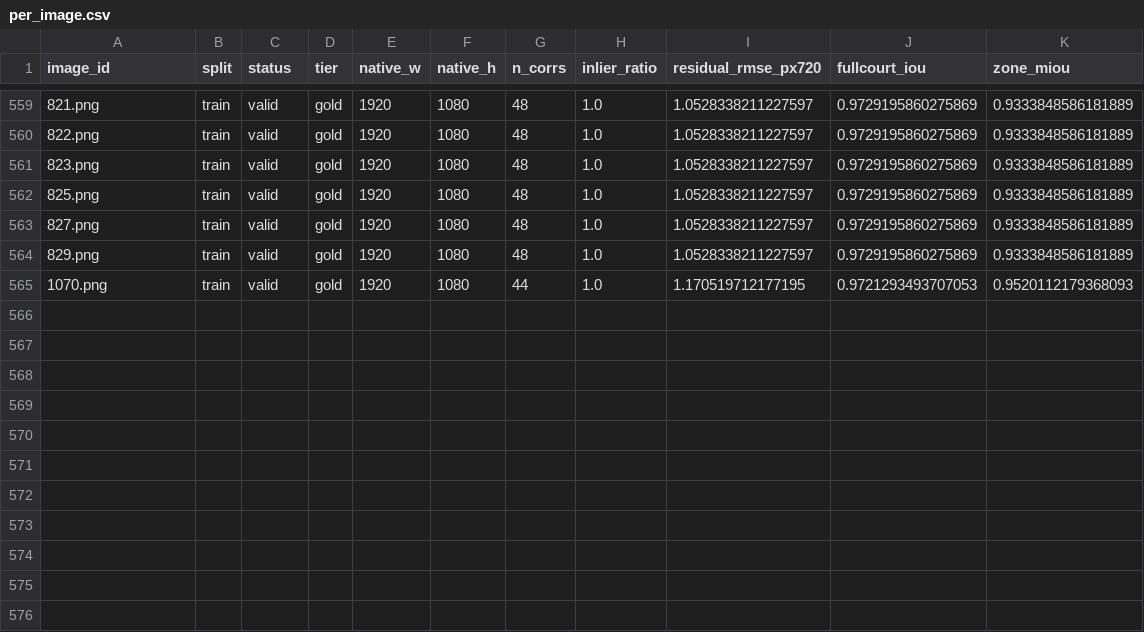
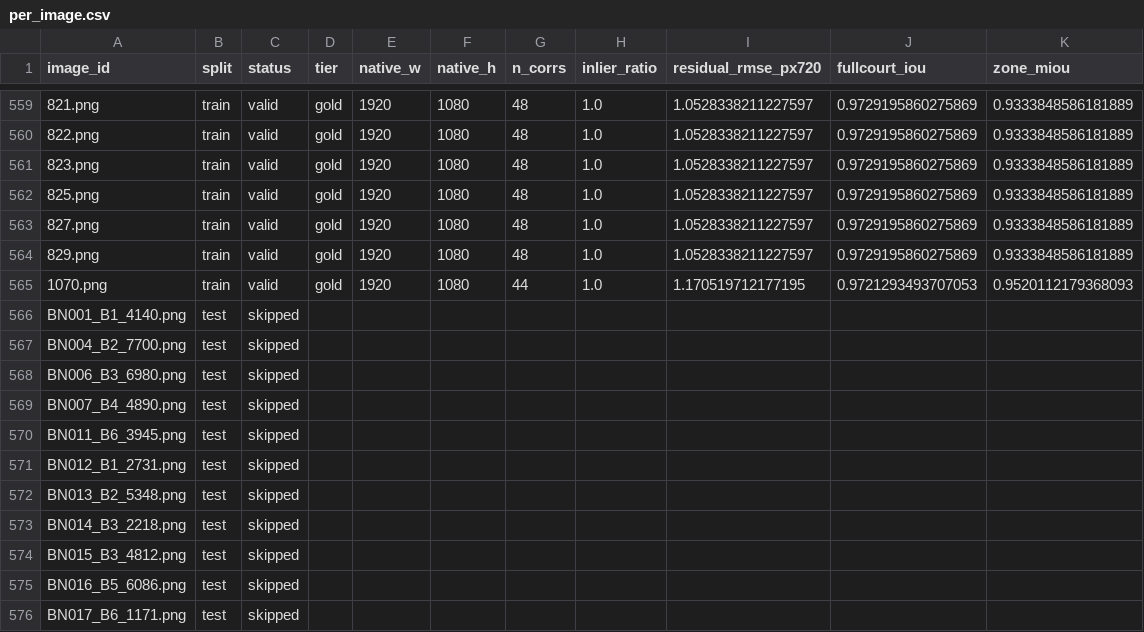
Before and after one commit to Madou10-lab/CourtAlign, a CSV file: data/benchmark_gt/official/badminton_zones/all/per_image.csv, drawn as a sheet; only a part is shown, gaps mark what is left out.

```diff
--- a/data/benchmark_gt/official/badminton_zones/all/per_image.csv
+++ b/data/benchmark_gt/official/badminton_zones/all/per_image.csv
@@ -565 +565,12 @@ image_id,split,status,tier,native_w,native_h,n_corrs,inlier_ratio,residual_rmse_
 1070.png,train,valid,gold,1920,1080,44,1.0,1.170519712177195,0.9721293493707053,0.9520112179368093
+BN001_B1_4140.png,test,skipped,,,,,,,,
+BN004_B2_7700.png,test,skipped,,,,,,,,
+BN006_B3_6980.png,test,skipped,,,,,,,,
+BN007_B4_4890.png,test,skipped,,,,,,,,
+BN011_B6_3945.png,test,skipped,,,,,,,,
+BN012_B1_2731.png,test,skipped,,,,,,,,
+BN013_B2_5348.png,test,skipped,,,,,,,,
+BN014_B3_2218.png,test,skipped,,,,,,,,
+BN015_B3_4812.png,test,skipped,,,,,,,,
+BN016_B5_6086.png,test,skipped,,,,,,,,
+BN017_B6_1171.png,test,skipped,,,,,,,,
```
Also changed, not shown: data/benchmark_gt/official/tennis_fullcourt/all/per_image.csv, data/splits/badminton_zones.csv, 21 other files.
